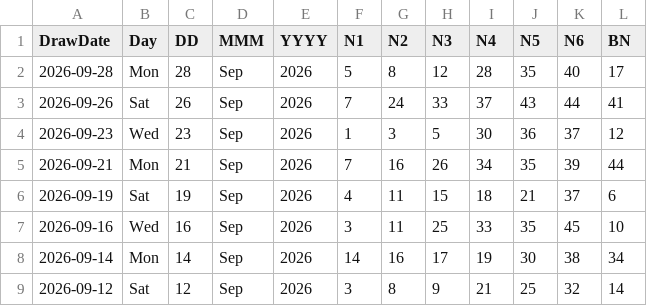
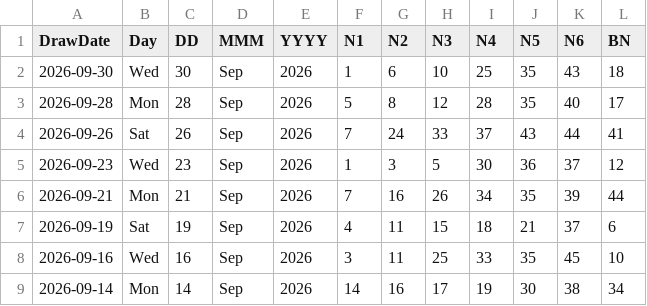
Before and after one commit to muckypaws/lottery-data, a CSV file: irish_lotto_plus1_results.csv, drawn as a sheet; only a part is shown; the shorter side is filled out with more unchanged rows.

```diff
--- a/irish_lotto_plus1_results.csv
+++ b/irish_lotto_plus1_results.csv
@@ -1,2 +1,3 @@
 DrawDate,Day,DD,MMM,YYYY,N1,N2,N3,N4,N5,N6,BN
+2026-09-30,Wed,30,Sep,2026,1,6,10,25,35,43,18
 2026-09-28,Mon,28,Sep,2026,5,8,12,28,35,40,17
```
Also changed, not shown: irish_lotto_plus1_prizes.csv, irish_lotto_plus2_prizes.csv, 7 other files.
